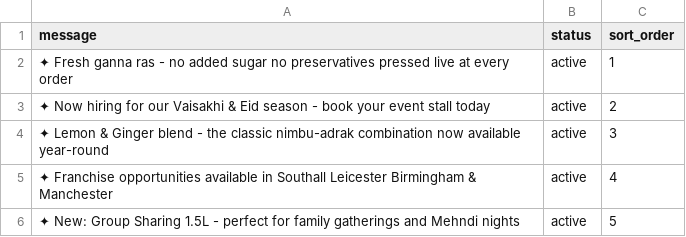
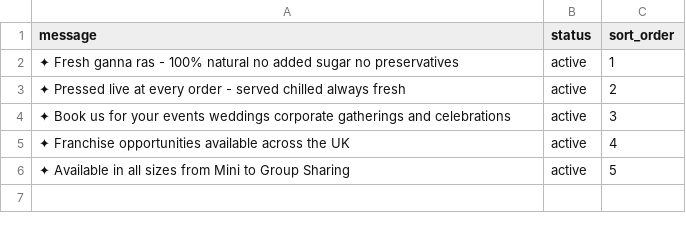
Before and after one commit to AR01H/projects, a CSV file: wordpress_design/cms-project/themes/ah_canehouse/mock_data/csv/news_bar.csv, drawn as a sheet.

Commit message:
The canehouse and wordpress desing update

```diff
--- a/wordpress_design/cms-project/themes/ah_canehouse/mock_data/csv/news_bar.csv
+++ b/wordpress_design/cms-project/themes/ah_canehouse/mock_data/csv/news_bar.csv
@@ -1,6 +1,6 @@
 message,status,sort_order
-✦ Fresh ganna ras - no added sugar no preservatives pressed live at every order,active,1
-✦ Now hiring for our Vaisakhi & Eid season - book your event stall today,active,2
-✦ Lemon & Ginger blend - the classic nimbu-adrak combination now available year-round,active,3
-✦ Franchise opportunities available in Southall Leicester Birmingham & Manchester,active,4
-✦ New: Group Sharing 1.5L - perfect for family gatherings and Mehndi nights,active,5
+✦ Fresh ganna ras - 100% natural no added sugar no preservatives,active,1
+✦ Pressed live at every order - served chilled always fresh,active,2
+✦ Book us for your events weddings corporate gatherings and celebrations,active,3
+✦ Franchise opportunities available across the UK,active,4
+✦ Available in all sizes from Mini to Group Sharing,active,5
```
Also changed, not shown: wordpress_design/cms-project/themes/ah_canehouse/mock_data/csv/navigation.csv, 42 other files.
